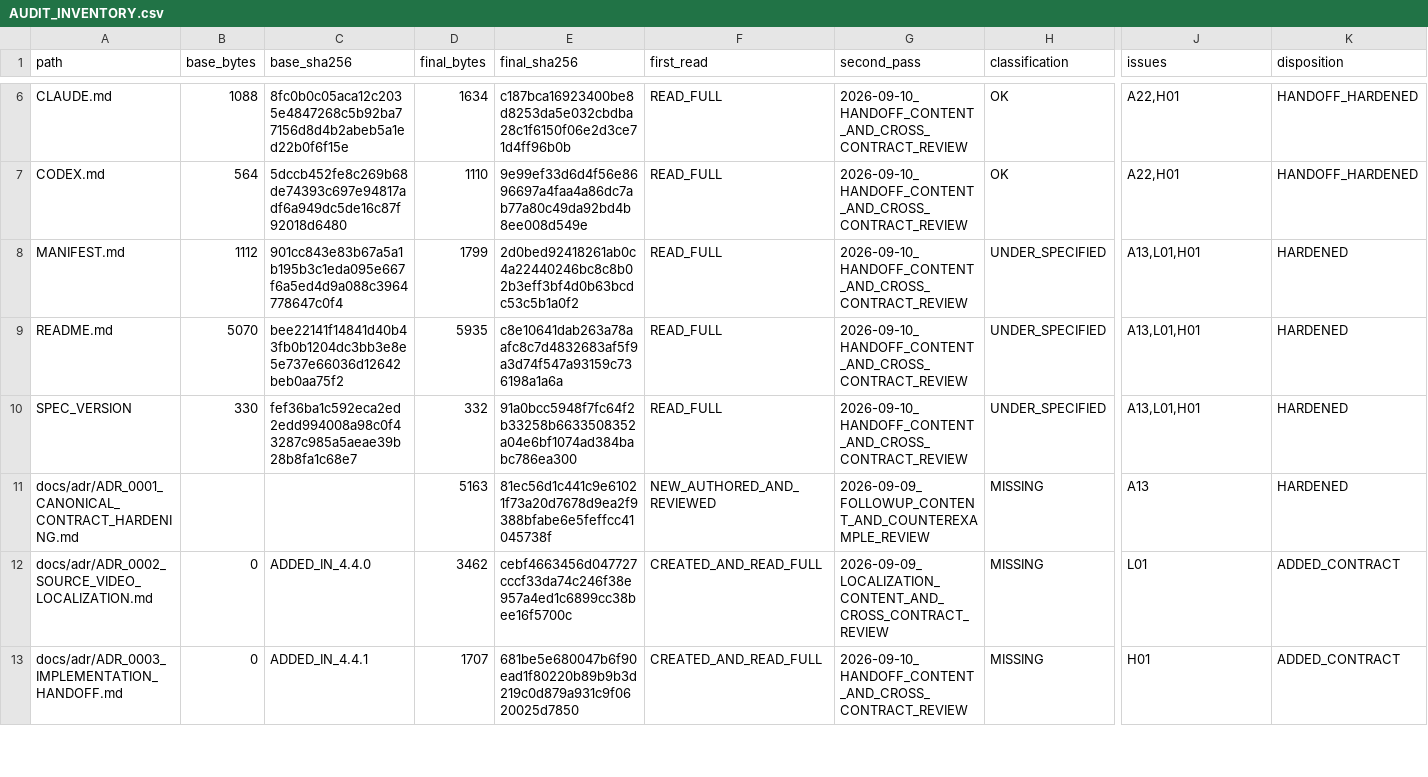
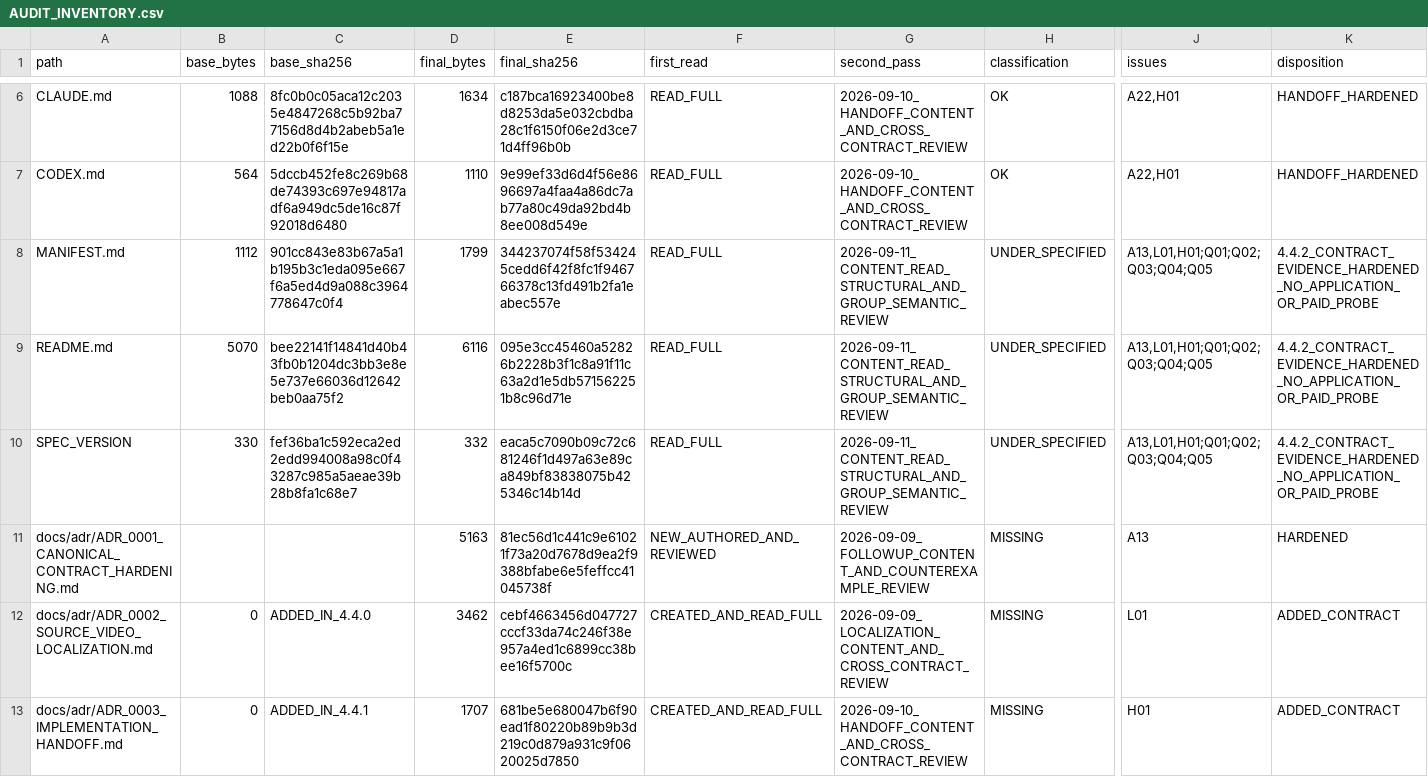
Before and after one commit to TechRate2/ai-film-studio-final-spec, a CSV file: evidence/AUDIT_INVENTORY.csv, drawn as a sheet; only a part is shown, gaps mark what is left out; the diff covers the shown part only; the diff names each change by its address in the sheet, - before the commit and + after, or states it on an @@ line.

```diff
--- a/evidence/AUDIT_INVENTORY.csv
+++ b/evidence/AUDIT_INVENTORY.csv
-E8 (final_sha256): 2d0bed92418261ab0c4a22440246bc8c8b02b3eff3bf4d0b63bcdc53c5b1a0f2
+E8 (final_sha256): 344237074f58f534245cedd6f42f8fc1f946766378c13fd491b2fa1eabec557e
-G8:G10 (second_pass): 2026-09-10_HANDOFF_CONTENT_AND_CROSS_CONTRACT_REVIEW
+G8:G10 (second_pass): 2026-09-11_CONTENT_READ_STRUCTURAL_AND_GROUP_SEMANTIC_REVIEW
-J8:J10 (issues): A13,L01,H01
+J8:J10 (issues): A13,L01,H01;Q01;Q02;Q03;Q04;Q05
-K8:K10 (disposition): HARDENED
+K8:K10 (disposition): 4.4.2_CONTRACT_EVIDENCE_HARDENED_NO_APPLICATION_OR_PAID_PROBE
-D9 (final_bytes): 5935
+D9 (final_bytes): 6116
-E9 (final_sha256): c8e10641dab263a78aafc8c7d4832683af5f9a3d74f547a93159c736198a1a6a
+E9 (final_sha256): 095e3cc45460a52826b2228b3f1c8a91f11c63a2d1e5db571562251b8c96d71e
-E10 (final_sha256): 91a0bcc5948f7fc64f2b33258b6633508352a04e6bf1074ad384babc786ea300
+E10 (final_sha256): eaca5c7090b09c72c681246f1d497a63e89ca849bf83838075b425346c14b14d
```
Also changed, not shown: 1 added row and 105 edited cells elsewhere in this file, evidence/AUDIT_ISSUE_MATRIX.csv, 21 other files.
